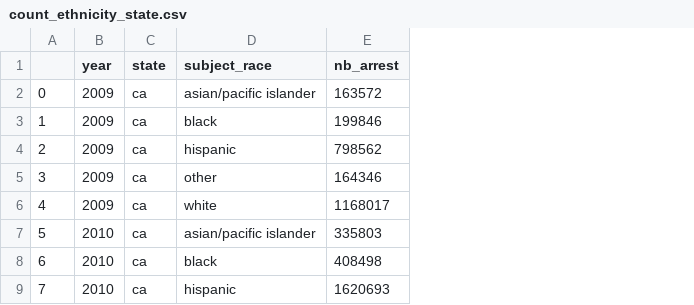
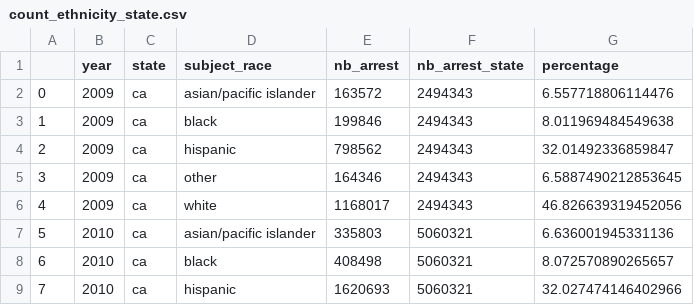
Before and after one commit to com-480-data-visualization/datavis-project-2022-control-z-zone, a CSV file: data/count_ethnicity_state.csv, drawn as a sheet; only a part is shown; the diff names each change by its address in the sheet, - before the commit and + after, or states it on an @@ line.

```diff
--- a/data/count_ethnicity_state.csv
+++ b/data/count_ethnicity_state.csv
+column F (nb_arrest_state), rows 2-9: 2494343 | 2494343 | 2494343 | 2494343 | 2494343 | 5060321 | 5060321 | 5060321
+column G (percentage), rows 2-9: 6.557718806114476 | 8.011969484549638 | 32.01492336859847 | 6.5887490212853645 | 46.826639319452056 | 6.636001945331136 | 8.072570890265657 | 32.027474146402966
```
Also changed, not shown: data/arrest_gender.csv, data/count_gender_state.csv, 5 other files.
